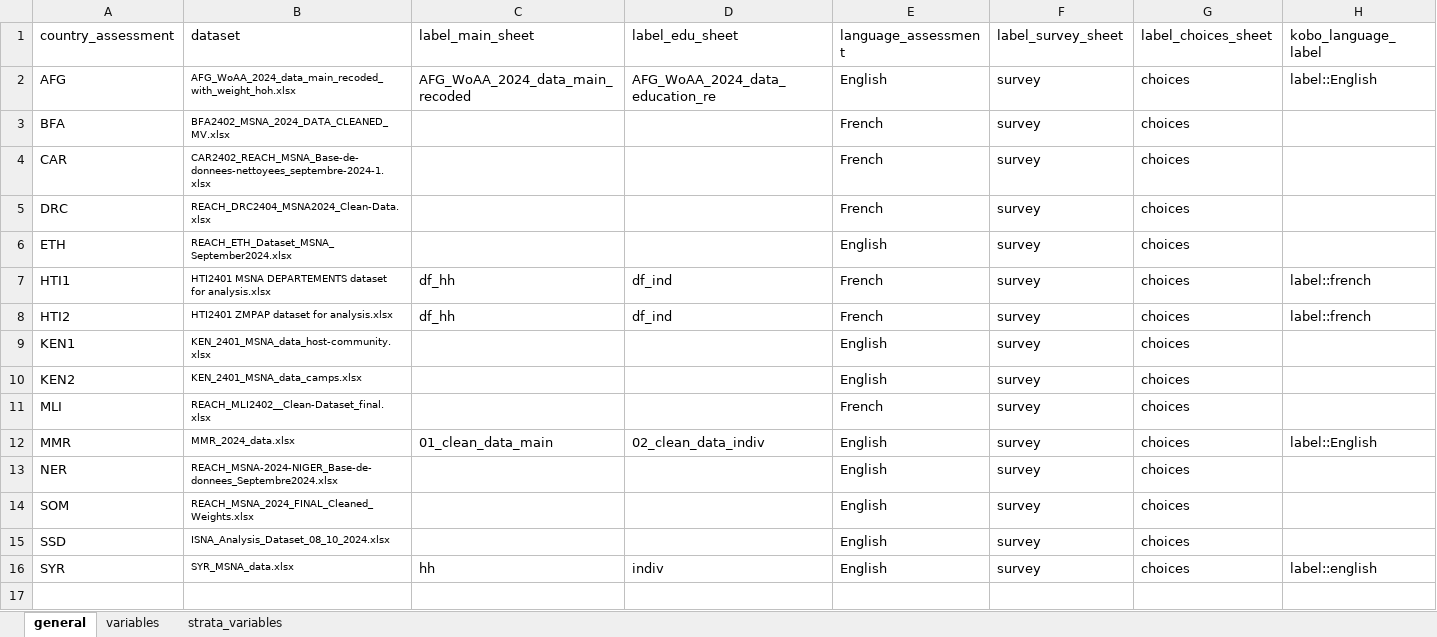
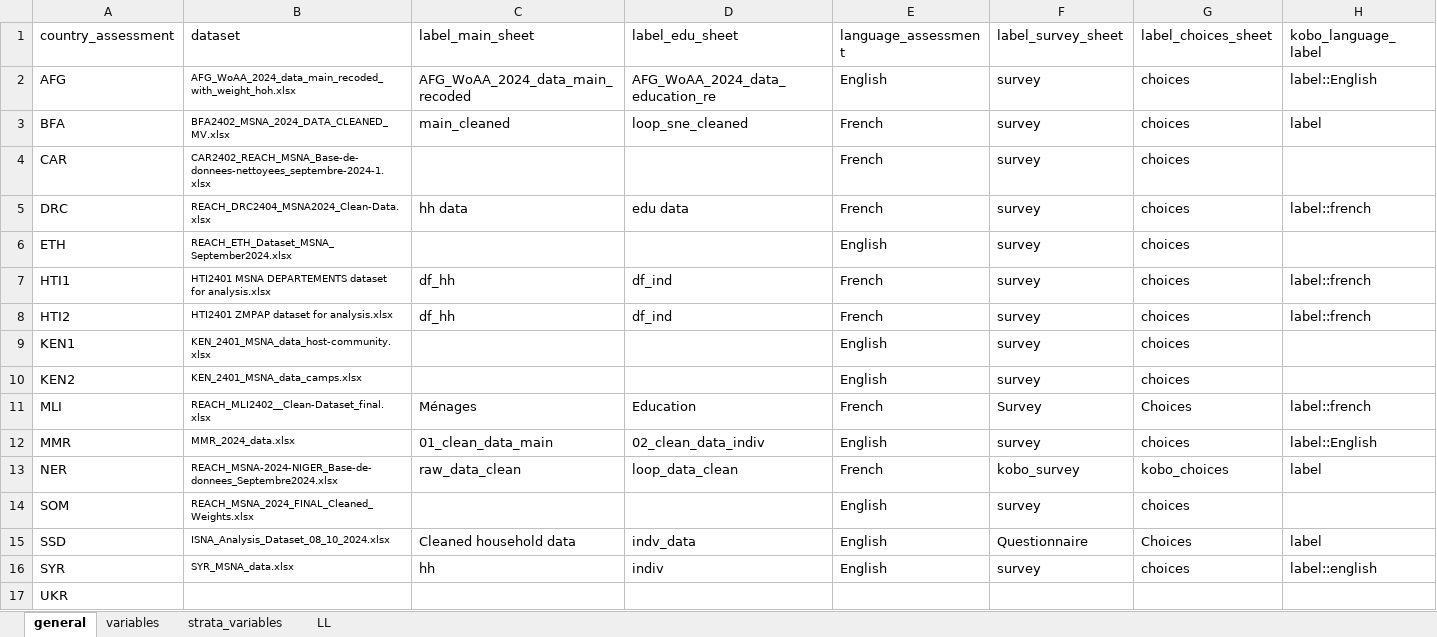
Before and after one commit to martivit/MSNA_EduAnalysis_and_xcrisis, an Excel workbook: metadata_edu.xlsx, sheet general, drawn as a sheet; values as stored, in another font and other column widths than the file's, no borders; the diff names each change by its address in the sheet, - before the commit and + after, or states it on an @@ line.

```diff
--- a/metadata_edu.xlsx (sheet general)
+++ b/metadata_edu.xlsx (sheet general)
+sheet tab: LL
-C3 (label_main_sheet): (empty)
+C3 (label_main_sheet): main_cleaned
-D3 (label_edu_sheet): (empty)
+D3 (label_edu_sheet): loop_sne_cleaned
-H3 (kobo_language_label): (empty)
+H3 (kobo_language_label): label
-C5 (label_main_sheet): (empty)
+C5 (label_main_sheet): hh data
-D5 (label_edu_sheet): (empty)
+D5 (label_edu_sheet): edu data
-H5 (kobo_language_label): (empty)
+H5 (kobo_language_label): label::french
-C11 (label_main_sheet): (empty)
+C11 (label_main_sheet): Ménages
-D11 (label_edu_sheet): (empty)
+D11 (label_edu_sheet): Education
-F11 (label_survey_sheet): survey
+F11 (label_survey_sheet): Survey
-G11 (label_choices_sheet): choices
+G11 (label_choices_sheet): Choices
-H11 (kobo_language_label): (empty)
+H11 (kobo_language_label): label::french
-C13 (label_main_sheet): (empty)
+C13 (label_main_sheet): raw_data_clean
-D13 (label_edu_sheet): (empty)
+D13 (label_edu_sheet): loop_data_clean
-E13 (language_assessment): English
+E13 (language_assessment): French
-F13 (label_survey_sheet): survey
+F13 (label_survey_sheet): kobo_survey
-G13 (label_choices_sheet): choices
+G13 (label_choices_sheet): kobo_choices
-H13 (kobo_language_label): (empty)
+H13 (kobo_language_label): label
-C15 (label_main_sheet): (empty)
+C15 (label_main_sheet): Cleaned household data
-D15 (label_edu_sheet): (empty)
+D15 (label_edu_sheet): indv_data
-F15 (label_survey_sheet): survey
+F15 (label_survey_sheet): Questionnaire
-G15 (label_choices_sheet): choices
+G15 (label_choices_sheet): Choices
-H15 (kobo_language_label): (empty)
+H15 (kobo_language_label): label
+row 17: UKR
```
Also changed, not shown: sheet variables, sheet strata_variables, 8 other files.
